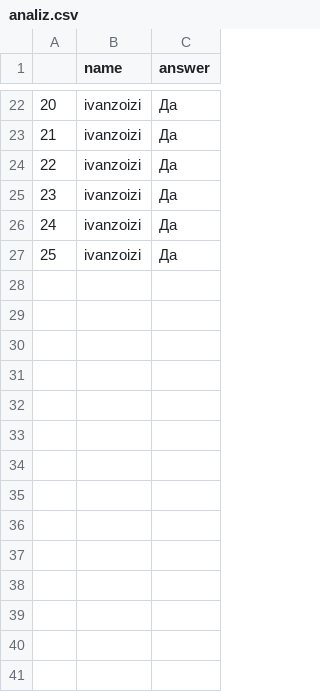
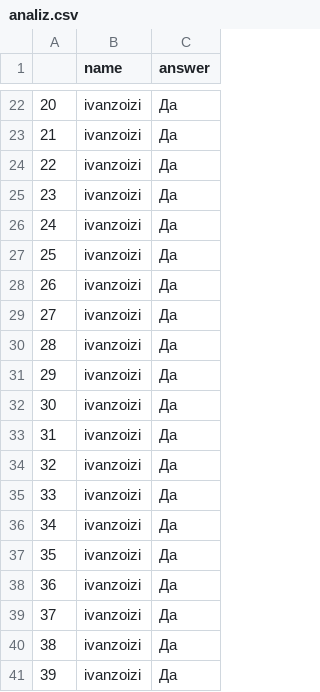
Before and after one commit to IvanZoizi/HackTelegramBot-, a CSV file: analiz.csv, drawn as a sheet; only a part is shown, gaps mark what is left out.

```diff
--- a/analiz.csv
+++ b/analiz.csv
@@ -27 +27,15 @@
 25,ivanzoizi,Да
+26,ivanzoizi,Да
+27,ivanzoizi,Да
+28,ivanzoizi,Да
+29,ivanzoizi,Да
+30,ivanzoizi,Да
+31,ivanzoizi,Да
+32,ivanzoizi,Да
+33,ivanzoizi,Да
+34,ivanzoizi,Да
+35,ivanzoizi,Да
+36,ivanzoizi,Да
+37,ivanzoizi,Да
+38,ivanzoizi,Да
+39,ivanzoizi,Да
```
Also changed, not shown: 7 other files.
